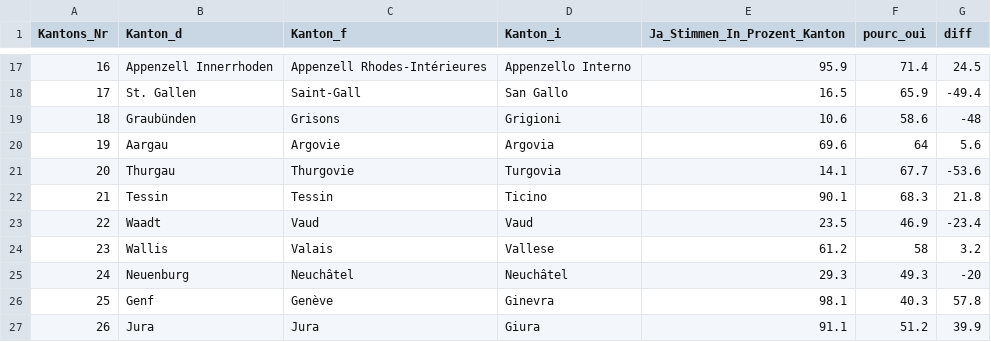
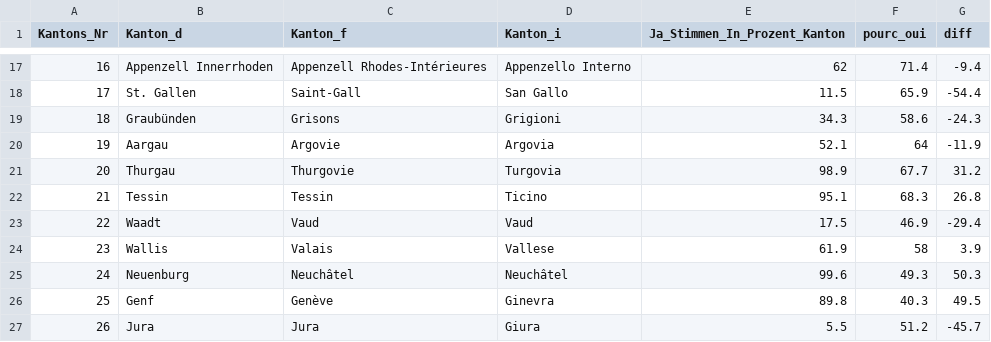
Before and after one commit to vey83/vot_mars, a CSV file: voile_compar_cant.csv, drawn as a sheet; only a part is shown, gaps mark what is left out; the diff covers the shown part only.

```diff
--- a/voile_compar_cant.csv
+++ b/voile_compar_cant.csv
@@ -17,11 +17,11 @@ Kantons_Nr,Kanton_d,Kanton_f,Kanton_i,Ja_Stimmen_In_Prozent_Kanton,pourc_oui,dif
-16,Appenzell Innerrhoden,Appenzell Rhodes-Intérieures,Appenzello Interno,95.9,71.4,24.5
-17,St. Gallen,Saint-Gall,San Gallo,16.5,65.9,-49.4
-18,Graubünden,Grisons,Grigioni,10.6,58.6,-48
-19,Aargau,Argovie,Argovia,69.6,64,5.6
-20,Thurgau,Thurgovie,Turgovia,14.1,67.7,-53.6
-21,Tessin,Tessin,Ticino,90.1,68.3,21.8
-22,Waadt,Vaud,Vaud,23.5,46.9,-23.4
-23,Wallis,Valais,Vallese,61.2,58,3.2
-24,Neuenburg,Neuchâtel,Neuchâtel,29.3,49.3,-20
-25,Genf,Genève,Ginevra,98.1,40.3,57.8
-26,Jura,Jura,Giura,91.1,51.2,39.9
+16,Appenzell Innerrhoden,Appenzell Rhodes-Intérieures,Appenzello Interno,62,71.4,-9.4
+17,St. Gallen,Saint-Gall,San Gallo,11.5,65.9,-54.4
+18,Graubünden,Grisons,Grigioni,34.3,58.6,-24.3
+19,Aargau,Argovie,Argovia,52.1,64,-11.9
+20,Thurgau,Thurgovie,Turgovia,98.9,67.7,31.2
+21,Tessin,Tessin,Ticino,95.1,68.3,26.8
+22,Waadt,Vaud,Vaud,17.5,46.9,-29.4
+23,Wallis,Valais,Vallese,61.9,58,3.9
+24,Neuenburg,Neuchâtel,Neuchâtel,99.6,49.3,50.3
+25,Genf,Genève,Ginevra,89.8,40.3,49.5
+26,Jura,Jura,Giura,5.5,51.2,-45.7
```
Also changed, not shown: 31 edited cells elsewhere in this file.
